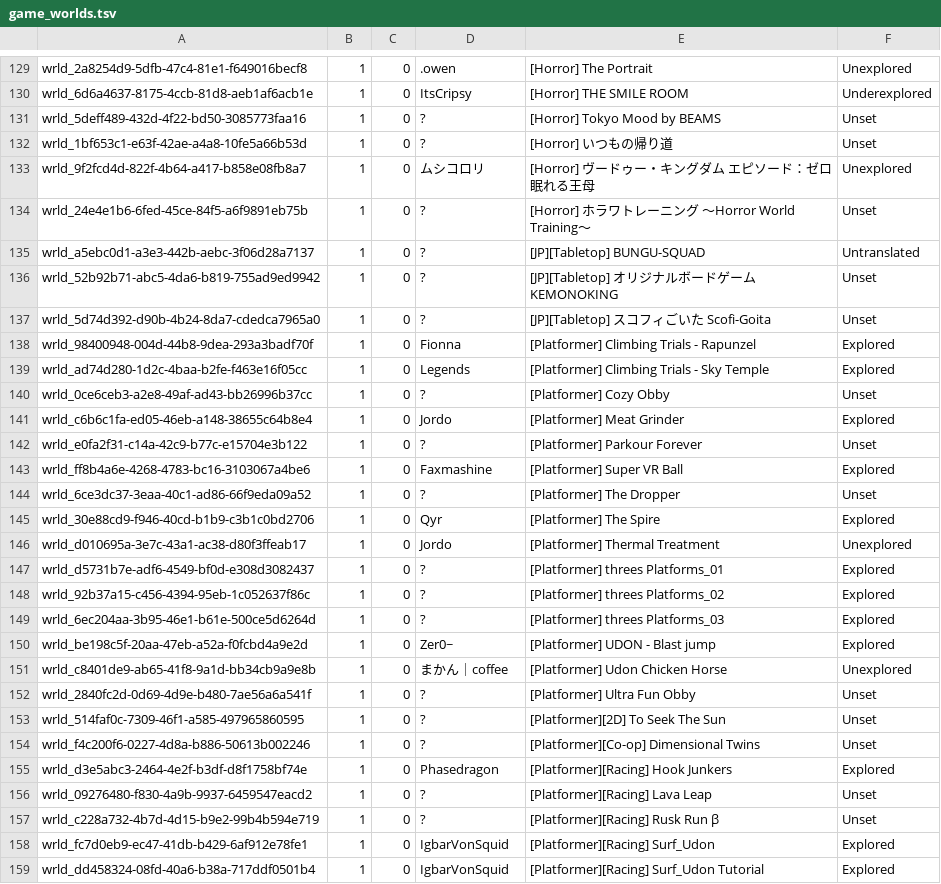
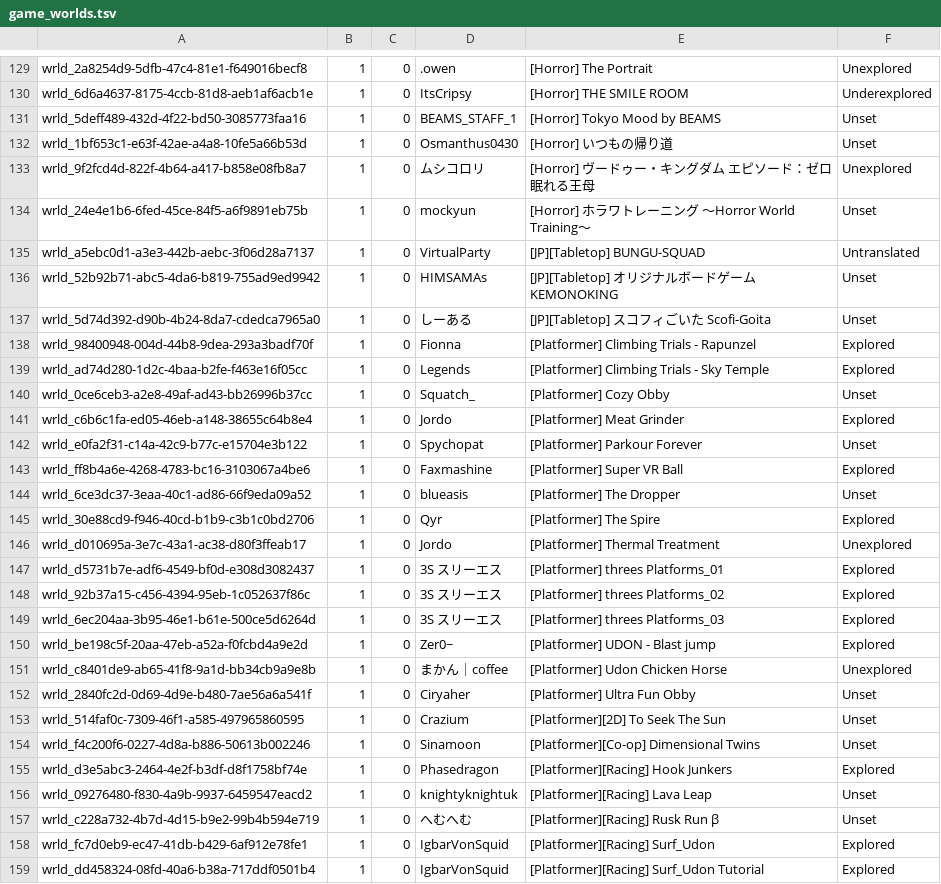
Before and after one commit to Twila27/twila27.github.io, a TSV file: vr/portals/tour/game_worlds.tsv, drawn as a sheet; only a part is shown, gaps mark what is left out; the diff covers the shown part only.

```diff
--- a/vr/portals/tour/game_worlds.tsv
+++ b/vr/portals/tour/game_worlds.tsv
@@ -130,29 +130,29 @@ wrld_2a8254d9-5dfb-47c4-81e1-f649016becf8	1	0	.owen	[Horror] The Portrait	Unexpl
 wrld_6d6a4637-8175-4ccb-81d8-aeb1af6acb1e	1	0	ItsCripsy	[Horror] THE SMILE ROOM	Underexplored
-wrld_5deff489-432d-4f22-bd50-3085773faa16	1	0	?	[Horror] Tokyo Mood by BEAMS	Unset
-wrld_1bf653c1-e63f-42ae-a4a8-10fe5a66b53d	1	0	?	[Horror] いつもの帰り道	Unset
+wrld_5deff489-432d-4f22-bd50-3085773faa16	1	0	BEAMS_STAFF_1	[Horror] Tokyo Mood by BEAMS	Unset
+wrld_1bf653c1-e63f-42ae-a4a8-10fe5a66b53d	1	0	Osmanthus0430	[Horror] いつもの帰り道	Unset
 wrld_9f2fcd4d-822f-4b64-a417-b858e08fb8a7	1	0	ムシコロリ	[Horror] ヴードゥー・キングダム エピソード：ゼロ 眠れる王母	Unexplored
-wrld_24e4e1b6-6fed-45ce-84f5-a6f9891eb75b	1	0	?	[Horror] ホラワトレーニング ～Horror World Training～	Unset
-wrld_a5ebc0d1-a3e3-442b-aebc-3f06d28a7137	1	0	?	[JP][Tabletop] BUNGU-SQUAD	Untranslated
-wrld_52b92b71-abc5-4da6-b819-755ad9ed9942	1	0	?	[JP][Tabletop] オリジナルボードゲームKEMONOKING	Unset
-wrld_5d74d392-d90b-4b24-8da7-cdedca7965a0	1	0	?	[JP][Tabletop] スコフィごいた Scofi-Goita	Unset
+wrld_24e4e1b6-6fed-45ce-84f5-a6f9891eb75b	1	0	mockyun	[Horror] ホラワトレーニング ～Horror World Training～	Unset
+wrld_a5ebc0d1-a3e3-442b-aebc-3f06d28a7137	1	0	VirtualParty	[JP][Tabletop] BUNGU-SQUAD	Untranslated
+wrld_52b92b71-abc5-4da6-b819-755ad9ed9942	1	0	HIMSAMAs	[JP][Tabletop] オリジナルボードゲームKEMONOKING	Unset
+wrld_5d74d392-d90b-4b24-8da7-cdedca7965a0	1	0	しーある	[JP][Tabletop] スコフィごいた Scofi-Goita	Unset
 wrld_98400948-004d-44b8-9dea-293a3badf70f	1	0	Fionna	[Platformer] Climbing Trials - Rapunzel	Explored
 wrld_ad74d280-1d2c-4baa-b2fe-f463e16f05cc	1	0	Legends	[Platformer] Climbing Trials - Sky Temple	Explored
-wrld_0ce6ceb3-a2e8-49af-ad43-bb26996b37cc	1	0	?	[Platformer] Cozy Obby	Unset
+wrld_0ce6ceb3-a2e8-49af-ad43-bb26996b37cc	1	0	Squatch_	[Platformer] Cozy Obby	Unset
 wrld_c6b6c1fa-ed05-46eb-a148-38655c64b8e4	1	0	Jordo	[Platformer] Meat Grinder	Explored
-wrld_e0fa2f31-c14a-42c9-b77c-e15704e3b122	1	0	?	[Platformer] Parkour Forever	Unset
+wrld_e0fa2f31-c14a-42c9-b77c-e15704e3b122	1	0	Spychopat	[Platformer] Parkour Forever	Unset
 wrld_ff8b4a6e-4268-4783-bc16-3103067a4be6	1	0	Faxmashine	[Platformer] Super VR Ball	Explored
-wrld_6ce3dc37-3eaa-40c1-ad86-66f9eda09a52	1	0	?	[Platformer] The Dropper	Unset
+wrld_6ce3dc37-3eaa-40c1-ad86-66f9eda09a52	1	0	blueasis	[Platformer] The Dropper	Unset
 wrld_30e88cd9-f946-40cd-b1b9-c3b1c0bd2706	1	0	Qyr	[Platformer] The Spire	Explored
 wrld_d010695a-3e7c-43a1-ac38-d80f3ffeab17	1	0	Jordo	[Platformer] Thermal Treatment	Unexplored
-wrld_d5731b7e-adf6-4549-bf0d-e308d3082437	1	0	?	[Platformer] threes Platforms_01	Explored
-wrld_92b37a15-c456-4394-95eb-1c052637f86c	1	0	?	[Platformer] threes Platforms_02	Explored
-wrld_6ec204aa-3b95-46e1-b61e-500ce5d6264d	1	0	?	[Platformer] threes Platforms_03	Explored
+wrld_d5731b7e-adf6-4549-bf0d-e308d3082437	1	0	3S スリーエス	[Platformer] threes Platforms_01	Explored
+wrld_92b37a15-c456-4394-95eb-1c052637f86c	1	0	3S スリーエス	[Platformer] threes Platforms_02	Explored
+wrld_6ec204aa-3b95-46e1-b61e-500ce5d6264d	1	0	3S スリーエス	[Platformer] threes Platforms_03	Explored
 wrld_be198c5f-20aa-47eb-a52a-f0fcbd4a9e2d	1	0	Zer0~	[Platformer] UDON - Blast jump	Explored
 wrld_c8401de9-ab65-41f8-9a1d-bb34cb9a9e8b	1	0	まかん｜coffee	[Platformer] Udon Chicken Horse	Unexplored
-wrld_2840fc2d-0d69-4d9e-b480-7ae56a6a541f	1	0	?	[Platformer] Ultra Fun Obby	Unset
-wrld_514faf0c-7309-46f1-a585-497965860595	1	0	?	[Platformer][2D] To Seek The Sun	Unset
-wrld_f4c200f6-0227-4d8a-b886-50613b002246	1	0	?	[Platformer][Co-op] Dimensional Twins	Unset
+wrld_2840fc2d-0d69-4d9e-b480-7ae56a6a541f	1	0	Ciryaher	[Platformer] Ultra Fun Obby	Unset
+wrld_514faf0c-7309-46f1-a585-497965860595	1	0	Crazium	[Platformer][2D] To Seek The Sun	Unset
+wrld_f4c200f6-0227-4d8a-b886-50613b002246	1	0	Sinamoon	[Platformer][Co-op] Dimensional Twins	Unset
 wrld_d3e5abc3-2464-4e2f-b3df-d8f1758bf74e	1	0	Phasedragon	[Platformer][Racing] Hook Junkers	Explored
-wrld_09276480-f830-4a9b-9937-6459547eacd2	1	0	?	[Platformer][Racing] Lava Leap	Unset
-wrld_c228a732-4b7d-4d15-b9e2-99b4b594e719	1	0	?	[Platformer][Racing] Rusk Run β	Unset
+wrld_09276480-f830-4a9b-9937-6459547eacd2	1	0	knightyknightuk	[Platformer][Racing] Lava Leap	Unset
+wrld_c228a732-4b7d-4d15-b9e2-99b4b594e719	1	0	へむへむ	[Platformer][Racing] Rusk Run β	Unset
 wrld_fc7d0eb9-ec47-41db-b429-6af912e78fe1	1	0	IgbarVonSquid	[Platformer][Racing] Surf_Udon	Explored
```
Also changed, not shown: 54 edited cells elsewhere in this file.
